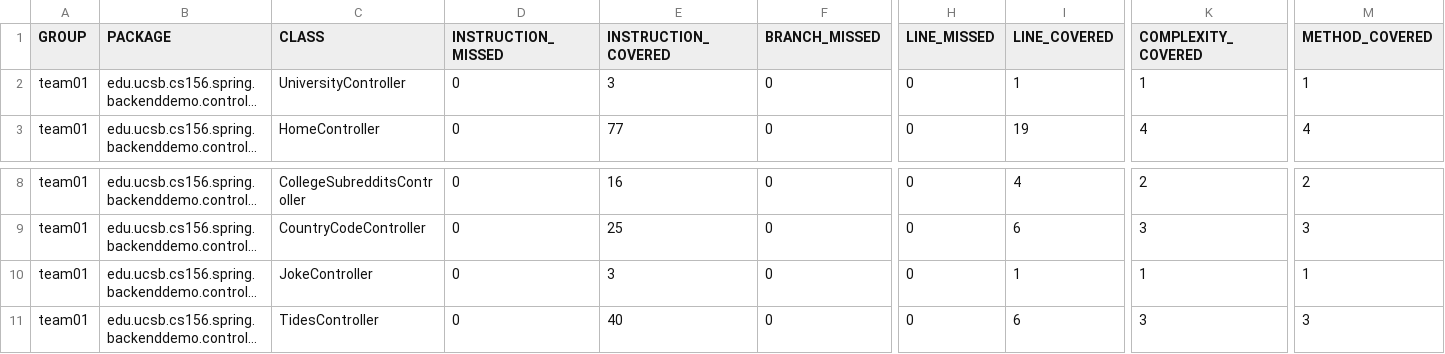
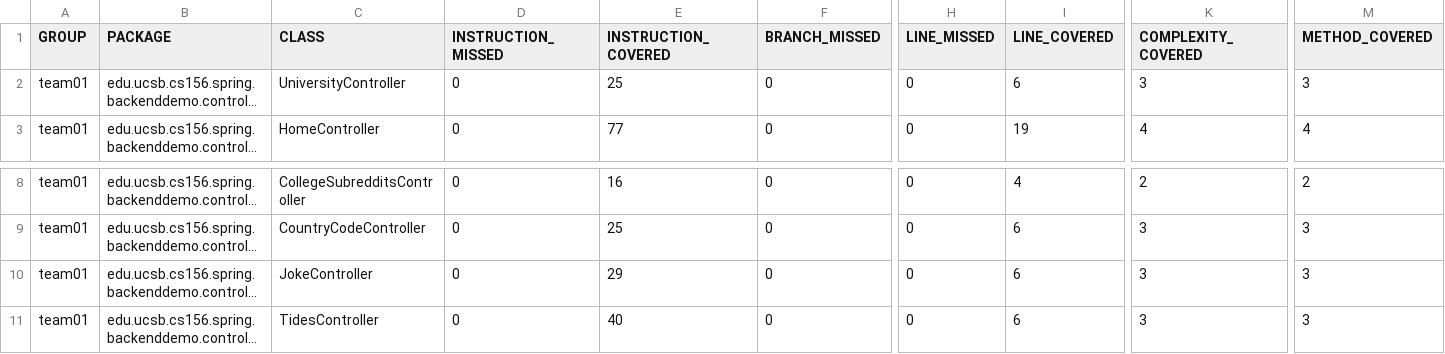
Before and after one commit to ucsb-cs156-f23/team01-f23-5pm-3, a CSV file: prs/27/jacoco/jacoco.csv, drawn as a sheet; only a part is shown, gaps mark what is left out; long unchanged cells end in …; the diff names each change by its address in the sheet, - before the commit and + after, or states it on an @@ line.

```diff
--- a/prs/27/jacoco/jacoco.csv
+++ b/prs/27/jacoco/jacoco.csv
-E2 (INSTRUCTION_COVERED): 3
+E2 (INSTRUCTION_COVERED): 25
-I2 (LINE_COVERED): 1
+I2 (LINE_COVERED): 6
-K2 (COMPLEXITY_COVERED): 1
+K2 (COMPLEXITY_COVERED): 3
-M2 (METHOD_COVERED): 1
+M2 (METHOD_COVERED): 3
-E10 (INSTRUCTION_COVERED): 3
+E10 (INSTRUCTION_COVERED): 29
-I10 (LINE_COVERED): 1
+I10 (LINE_COVERED): 6
-K10 (COMPLEXITY_COVERED): 1
+K10 (COMPLEXITY_COVERED): 3
-M10 (METHOD_COVERED): 1
+M10 (METHOD_COVERED): 3
```
Also changed, not shown: 9 other files.
